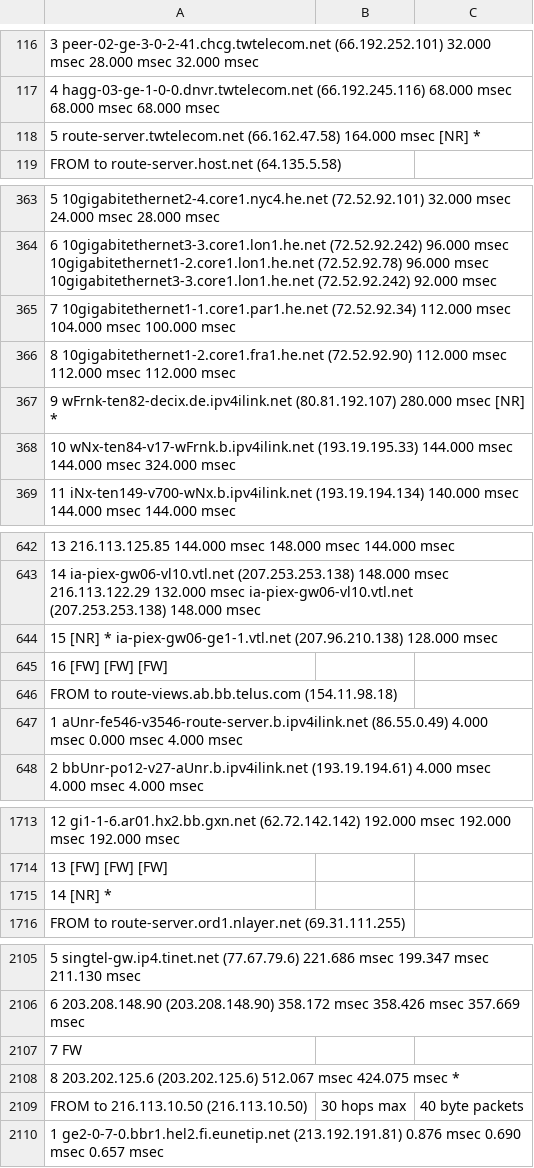
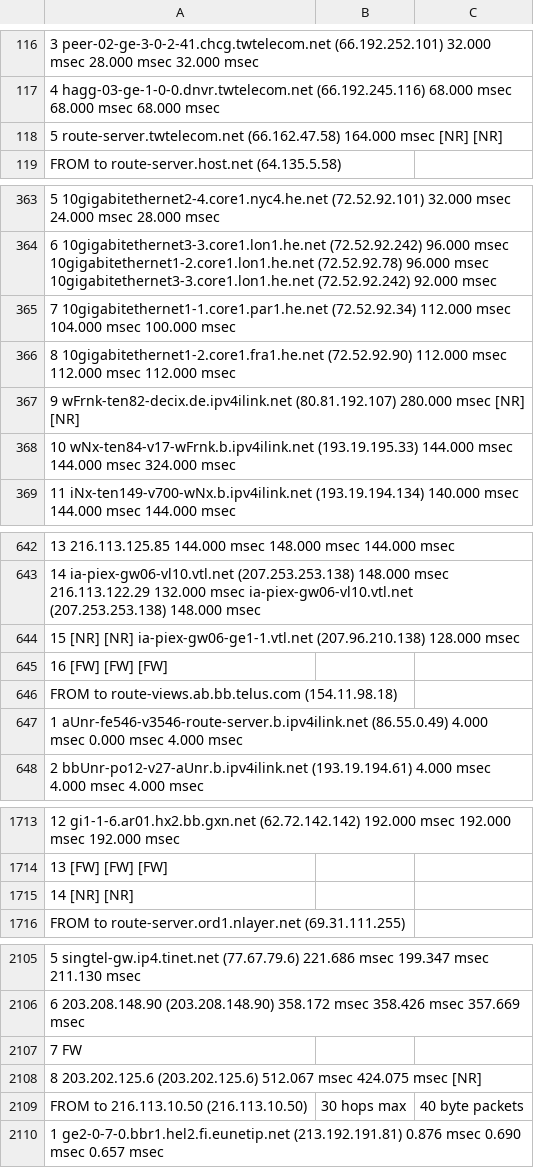
Before and after one commit to ddyngrp/bcit-courses, a CSV file: COMP 7036 - Applied Research Methods in Software Development/Research Paper/Data Collection/Raw Processing/day_03.csv, drawn as a sheet; only a part is shown, gaps mark what is left out; the diff covers the shown part only; the diff names each change by its address in the sheet, - before the commit and + after, or states it on an @@ line.

```diff
--- a/COMP 7036 - Applied Research Methods in Software Development/Research Paper/Data Collection/Raw Processing/day_03.csv
+++ b/COMP 7036 - Applied Research Methods in Software Development/Research Paper/Data Collection/Raw Processing/day_03.csv
-A118: …msec [NR] *
+A118: …msec [NR] [NR]
-A367: …msec [NR] *
+A367: …msec [NR] [NR]
-A644: 15 [NR] * ia-piex-gw06-ge1-1.vtl.net (207.96.210.138)…
+A644: 15 [NR] [NR] ia-piex-gw06-ge1-1.vtl.net (207.96.210.138)…
-A1715: 14 [NR] *
+A1715: 14 [NR] [NR]
-A2108: …424.075 msec *
+A2108: …424.075 msec [NR]
```
Also changed, not shown: 6 edited cells elsewhere in this file, COMP 7036 - Applied Research Methods in Software Development/Research Paper/Data Collection/Raw Processing/day_01.csv, COMP 7036 - Applied Research Methods in Software Development/Research Paper/Data Collection/Raw Processing/day_02.csv, 1 other file.
